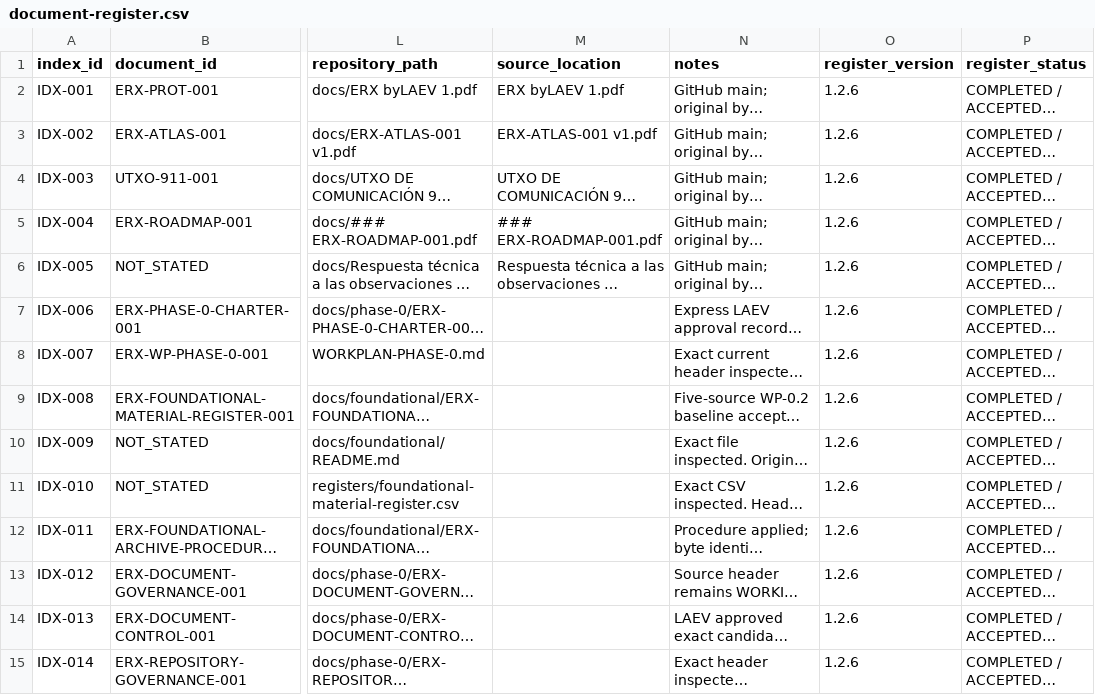
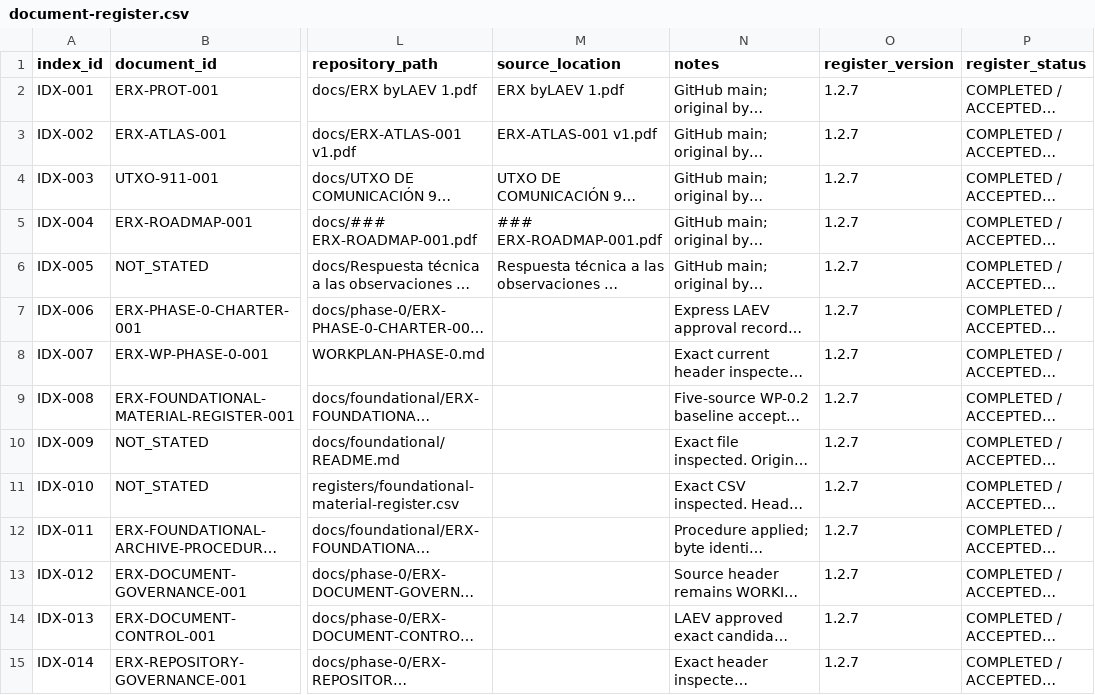
Before and after one commit to byLAEV/ERX-911-System-byLAEV, a CSV file: registers/document-register.csv, drawn as a sheet; only a part is shown, gaps mark what is left out; long unchanged cells end in …; the diff covers the shown part only; the diff names each change by its address in the sheet, - before the commit and + after, or states it on an @@ line.

Commit message:
register(wp-0.7): add individual classification review artifact

```diff
--- a/registers/document-register.csv
+++ b/registers/document-register.csv
-O2:O15 (register_version): 1.2.6
+O2:O15 (register_version): 1.2.7
```
Also changed, not shown: 1 added row and 68 edited cells elsewhere in this file.
